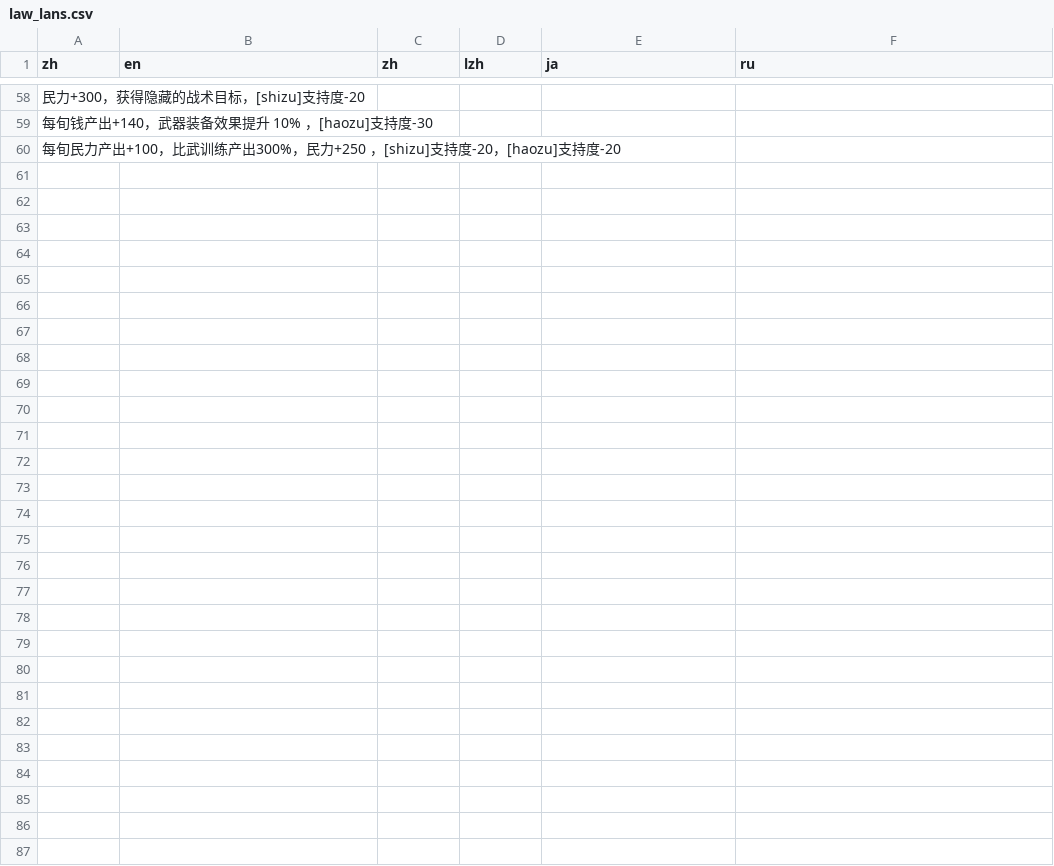
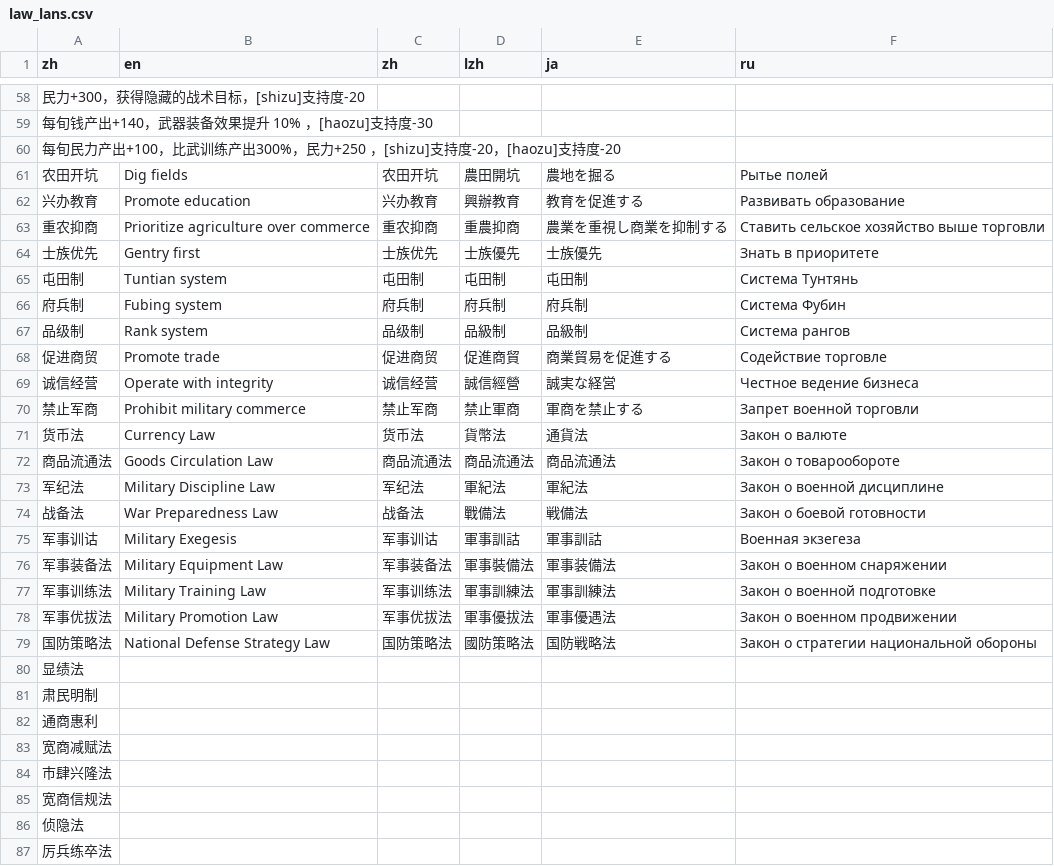
Before and after one commit to Drinkwang/threekindom, a CSV file: Asset/language/law_lans.csv, drawn as a sheet; only a part is shown, gaps mark what is left out; the diff names each change by its address in the sheet, - before the commit and + after, or states it on an @@ line.

```diff
--- a/Asset/language/law_lans.csv
+++ b/Asset/language/law_lans.csv
+row 61: 农田开坑 | Dig fields | 农田开坑 | 農田開坑 | 農地を掘る | Рытье полей
+row 62: 兴办教育 | Promote education | 兴办教育 | 興辦教育 | 教育を促進する | Развивать образование
+row 63: 重农抑商 | Prioritize agriculture over commerce | 重农抑商 | 重農抑商 | 農業を重視し商業を抑制する | Ставить сельское хозяйство выше торговли
+row 64: 士族优先 | Gentry first | 士族优先 | 士族優先 | 士族優先 | Знать в приоритете
+row 65: 屯田制 | Tuntian system | 屯田制 | 屯田制 | 屯田制 | Система Тунтянь
+row 66: 府兵制 | Fubing system | 府兵制 | 府兵制 | 府兵制 | Система Фубин
+row 67: 品级制 | Rank system | 品级制 | 品級制 | 品級制 | Система рангов
+row 68: 促进商贸 | Promote trade | 促进商贸 | 促進商貿 | 商業貿易を促進する | Содействие торговле
+row 69: 诚信经营 | Operate with integrity | 诚信经营 | 誠信經營 | 誠実な経営 | Честное ведение бизнеса
+row 70: 禁止军商 | Prohibit military commerce | 禁止军商 | 禁止軍商 | 軍商を禁止する | Запрет военной торговли
+row 71: 货币法 | Currency Law | 货币法 | 貨幣法 | 通貨法 | Закон о валюте
+row 72: 商品流通法 | Goods Circulation Law | 商品流通法 | 商品流通法 | 商品流通法 | Закон о товарообороте
+row 73: 军纪法 | Military Discipline Law | 军纪法 | 軍紀法 | 軍紀法 | Закон о военной дисциплине
+row 74: 战备法 | War Preparedness Law | 战备法 | 戰備法 | 戦備法 | Закон о боевой готовности
+row 75: 军事训诂 | Military Exegesis | 军事训诂 | 軍事訓詁 | 軍事訓詁 | Военная экзегеза
+row 76: 军事装备法 | Military Equipment Law | 军事装备法 | 軍事裝備法 | 軍事装備法 | Закон о военном снаряжении
+row 77: 军事训练法 | Military Training Law | 军事训练法 | 軍事訓練法 | 軍事訓練法 | Закон о военной подготовке
+row 78: 军事优拔法 | Military Promotion Law | 军事优拔法 | 軍事優拔法 | 軍事優遇法 | Закон о военном продвижении
+row 79: 国防策略法 | National Defense Strategy Law | 国防策略法 | 國防策略法 | 国防戦略法 | Закон о стратегии национальной обороны
+row 80: 显绩法
+row 81: 肃民明制
+row 82: 通商惠利
+row 83: 宽商减赋法
+row 84: 市肆兴隆法
+row 85: 宽商信规法
+row 86: 侦隐法
+row 87: 厉兵练卒法
```
Also changed, not shown: 16 other files.
